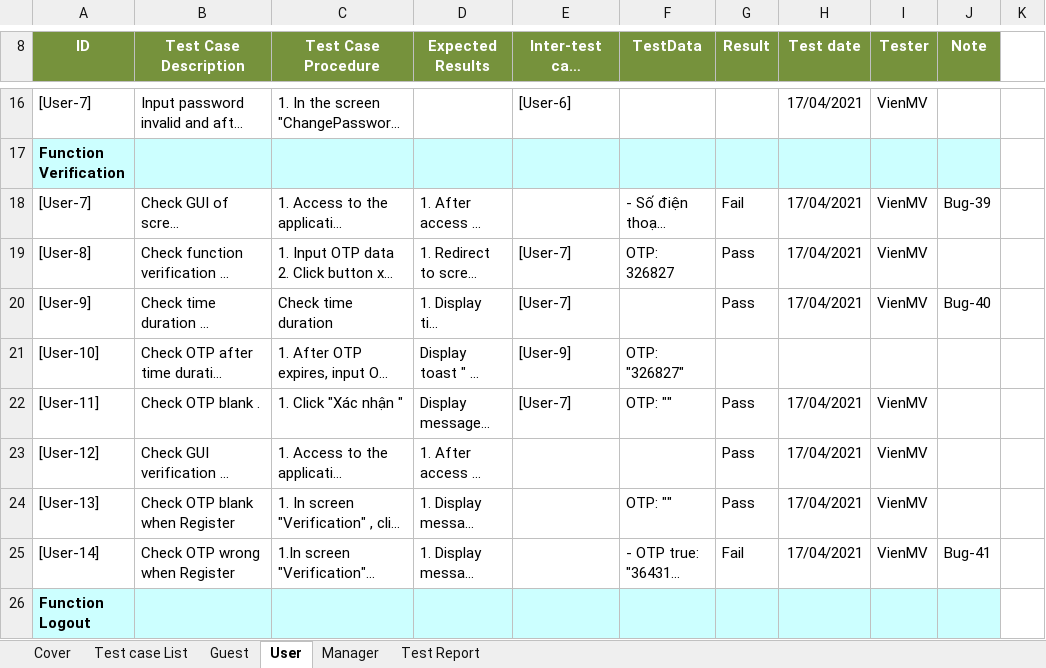
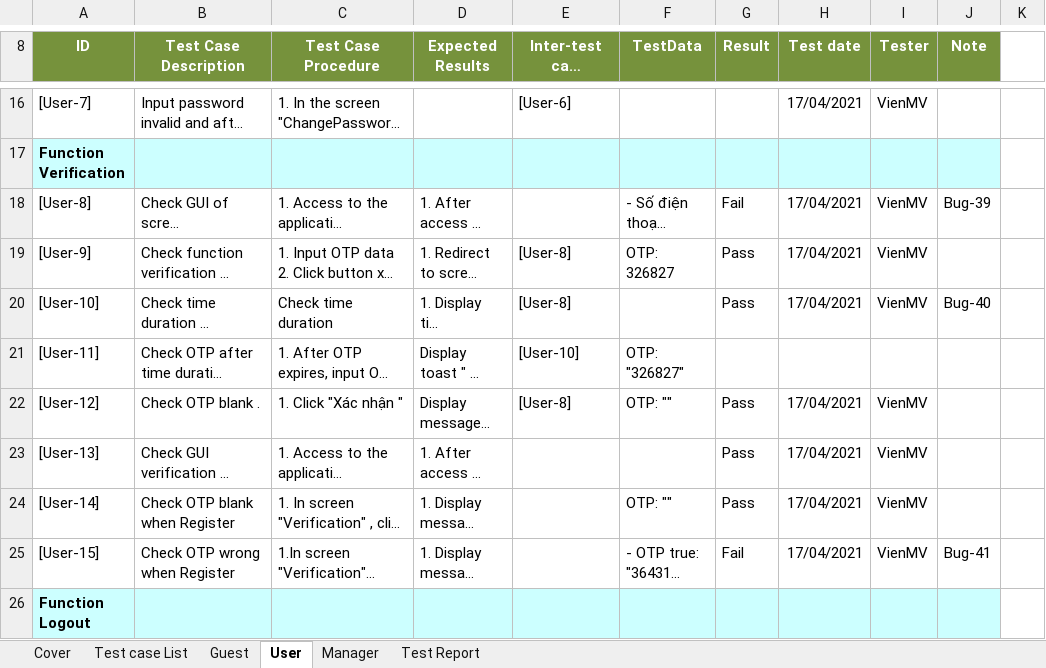
Before and after one commit to TrellixVulnTeam/Capstone_LMAN, an Excel workbook: 1. Document/6. Test/TestCase.xlsx, sheet User, drawn as a sheet; only a part is shown, gaps mark what is left out; long unchanged cells end in …; values as stored, in another font and other column widths than the file's, no borders; charts and pictures not drawn; the diff covers the shown part only; the diff names each change by its address in the sheet, - before the commit and + after, or states it on an @@ line.

Commit message:
VienMV - Update TestCase

```diff
--- a/1. Document/6. Test/TestCase.xlsx (sheet User)
+++ b/1. Document/6. Test/TestCase.xlsx (sheet User)
-A18 (ID): [User-7]
+A18 (ID): [User-8]
-A19 (ID): [User-8]
+A19 (ID): [User-9]
-E19:E20 (Inter-test case Dependence): [User-7]
+E19:E20 (Inter-test case Dependence): [User-8]
-A20 (ID): [User-9]
+A20 (ID): [User-10]
-A21 (ID): [User-10]
+A21 (ID): [User-11]
-E21 (Inter-test case Dependence): [User-9]
+E21 (Inter-test case Dependence): [User-10]
-A22 (ID): [User-11]
+A22 (ID): [User-12]
-E22 (Inter-test case Dependence): [User-7]
+E22 (Inter-test case Dependence): [User-8]
-A23 (ID): [User-12]
+A23 (ID): [User-13]
-A24 (ID): [User-13]
+A24 (ID): [User-14]
-A25 (ID): [User-14]
+A25 (ID): [User-15]
```
Also changed, not shown: 25 added rows, 22 removed rows and 314 edited cells elsewhere in this sheet, sheet Manager, sheet Test Report, formulas that keep their value.
